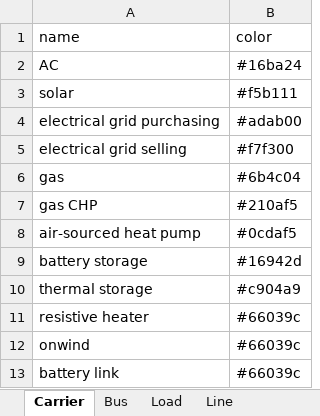
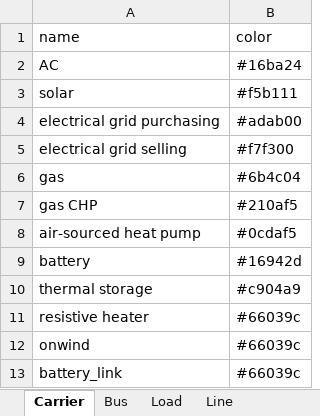
Before and after one commit to SPSUnipi/transformation_pypsa_smspp, an Excel workbook: data/components.xlsx, sheet Carrier, drawn as a sheet; values as stored, in another font and other column widths than the file's, no borders; the diff names each change by its address in the sheet, - before the commit and + after, or states it on an @@ line.

Commit message:
Old backup version
From now, variations will be included
- Block will be called by smspp name
- Useful to populate PyPSA model solution

```diff
--- a/data/components.xlsx (sheet Carrier)
+++ b/data/components.xlsx (sheet Carrier)
-A9 (name): battery storage
+A9 (name): battery
-A13 (name): battery link
+A13 (name): battery_link
```
Also changed, not shown: sheet StorageUnit, sheet Generator, sheet Link, data/costs.xlsx, 6 other files.
